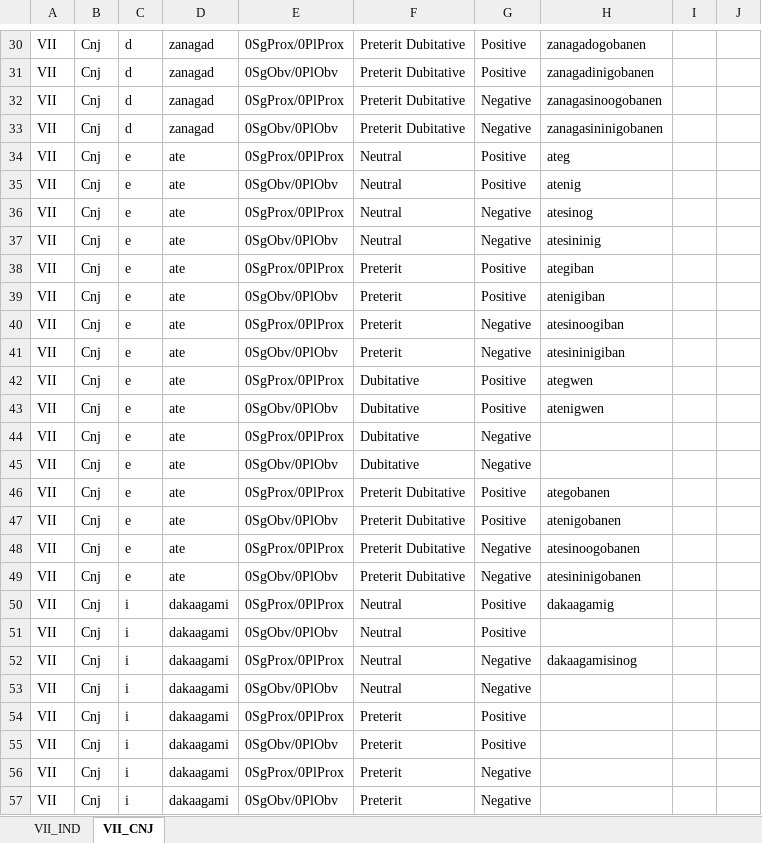
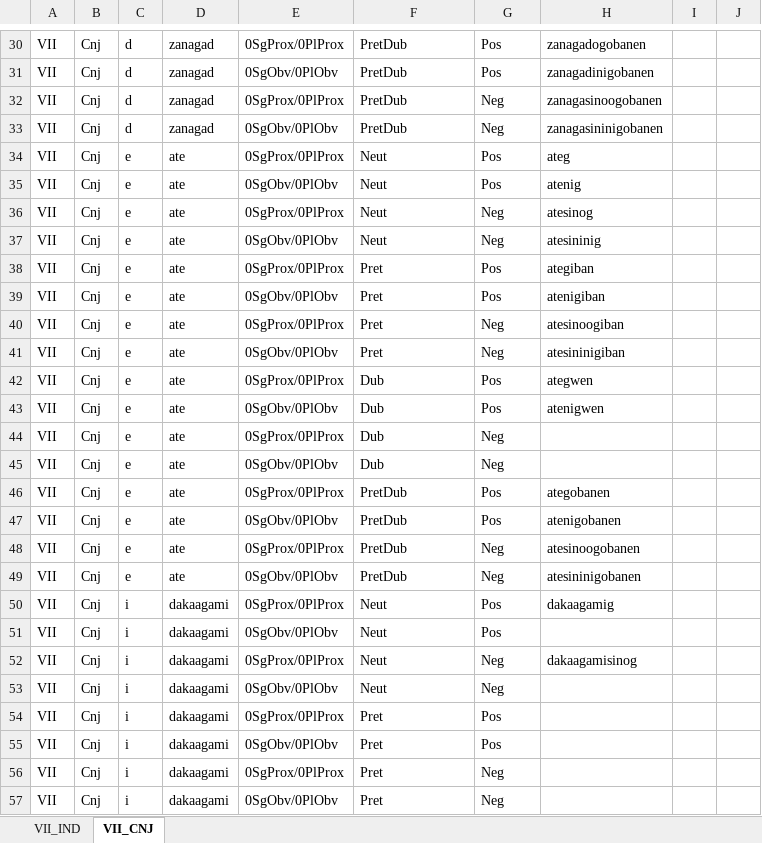
Before and after one commit to ELF-Lab/ParserTools, an Excel workbook: createYaml/VII.xlsx, sheet VII_CNJ, drawn as a sheet; only a part is shown, gaps mark what is left out; values as stored, in another font and other column widths than the file's, no borders; the diff covers the shown part only; the diff names each change by its address in the sheet, - before the commit and + after, or states it on an @@ line.

```diff
--- a/createYaml/VII.xlsx (sheet VII_CNJ)
+++ b/createYaml/VII.xlsx (sheet VII_CNJ)
-F30:F33: Preterit Dubitative
+F30:F33: PretDub
-G30:G31: Positive
+G30:G31: Pos
-G32:G33: Negative
+G32:G33: Neg
-F34:F37: Neutral
+F34:F37: Neut
-G34:G35: Positive
+G34:G35: Pos
-G36:G37: Negative
+G36:G37: Neg
-F38:F41: Preterit
+F38:F41: Pret
-G38:G39: Positive
+G38:G39: Pos
-G40:G41: Negative
+G40:G41: Neg
-F42:F45: Dubitative
+F42:F45: Dub
-G42:G43: Positive
+G42:G43: Pos
-G44:G45: Negative
+G44:G45: Neg
-F46:F49: Preterit Dubitative
+F46:F49: PretDub
-G46:G47: Positive
+G46:G47: Pos
-G48:G49: Negative
+G48:G49: Neg
-F50:F53: Neutral
+F50:F53: Neut
-G50:G51: Positive
+G50:G51: Pos
-G52:G53: Negative
+G52:G53: Neg
-F54:F57: Preterit
+F54:F57: Pret
-G54:G55: Positive
+G54:G55: Pos
-G56:G57: Negative
+G56:G57: Neg
```
Also changed, not shown: 200 edited cells elsewhere in this sheet, sheet VII_IND, 19 other files.
